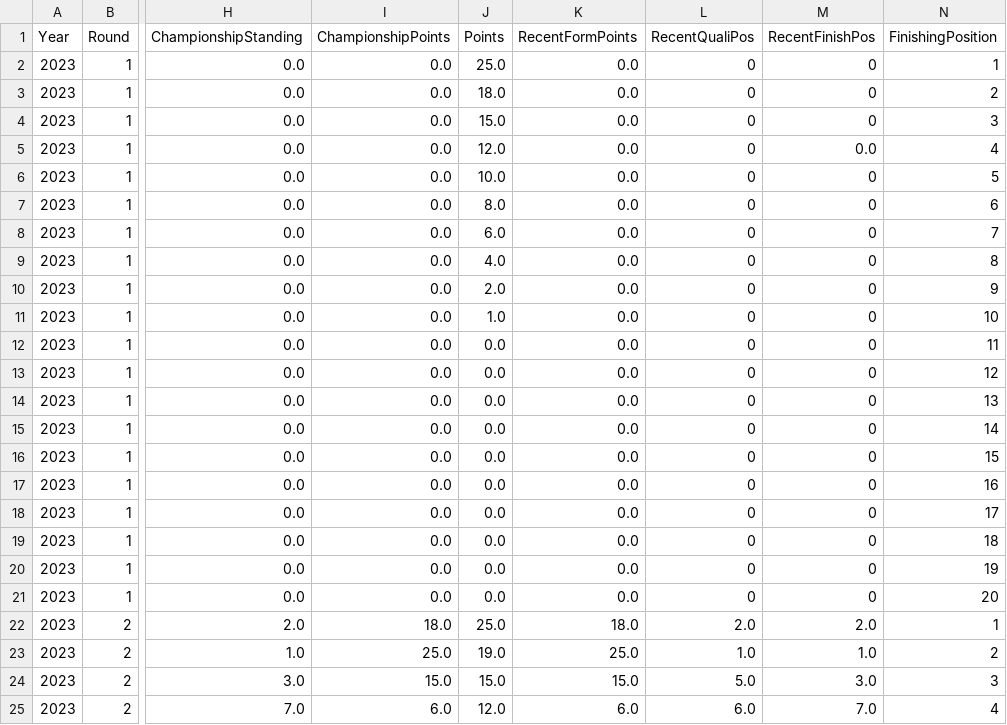
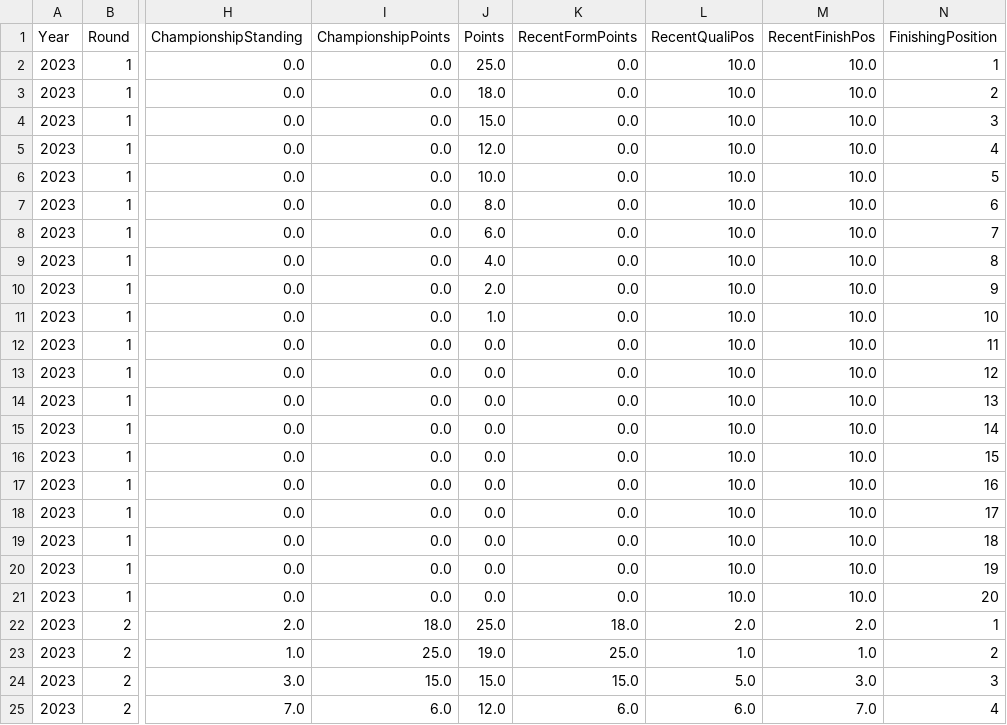
Before and after one commit to prateek87codes/f1_fantasy_predictor, a CSV file: f1_historical_data.csv, drawn as a sheet; only a part is shown, gaps mark what is left out; the diff names each change by its address in the sheet, - before the commit and + after, or states it on an @@ line.

```diff
--- a/f1_historical_data.csv
+++ b/f1_historical_data.csv
-L2:L21 (RecentQualiPos): 0
+L2:L21 (RecentQualiPos): 10.0
-M2:M4 (RecentFinishPos): 0
+M2:M4 (RecentFinishPos): 10.0
-M5 (RecentFinishPos): 0.0
+M5 (RecentFinishPos): 10.0
-M6:M21 (RecentFinishPos): 0
+M6:M21 (RecentFinishPos): 10.0
```
Also changed, not shown: 4 other files.
